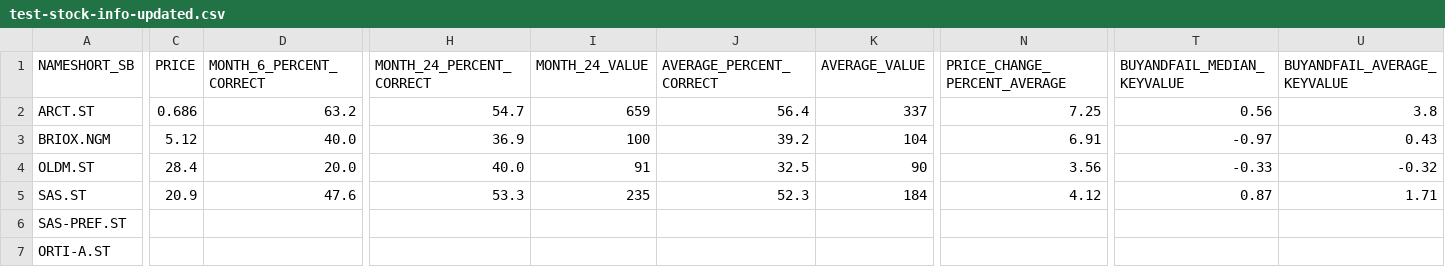
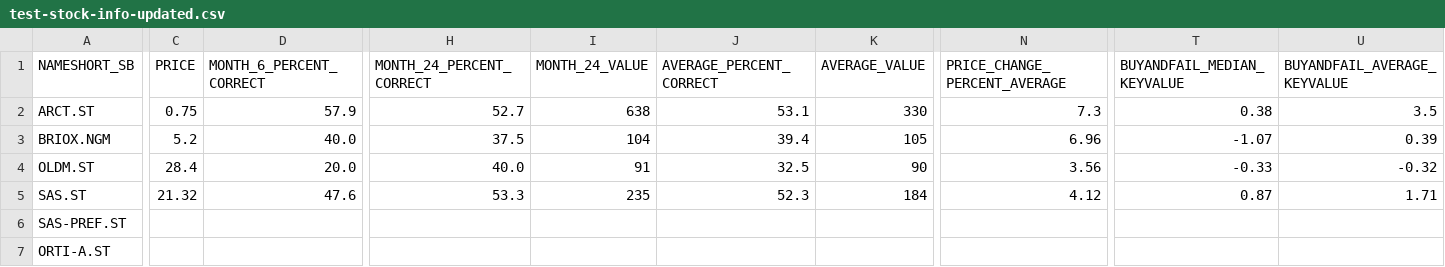
Before and after one commit to sika/3-trader, a CSV file: 4-get-sb-signal-login/input/create-stock-lists/test-stock-info-updated.csv, drawn as a sheet; only a part is shown, gaps mark what is left out; the diff covers the shown part only; the diff names each change by its address in the sheet, - before the commit and + after, or states it on an @@ line.

```diff
--- a/4-get-sb-signal-login/input/create-stock-lists/test-stock-info-updated.csv
+++ b/4-get-sb-signal-login/input/create-stock-lists/test-stock-info-updated.csv
-C2 (PRICE): 0.686
+C2 (PRICE): 0.75
-D2 (MONTH_6_PERCENT_CORRECT): 63.2
+D2 (MONTH_6_PERCENT_CORRECT): 57.9
-H2 (MONTH_24_PERCENT_CORRECT): 54.7
+H2 (MONTH_24_PERCENT_CORRECT): 52.7
-I2 (MONTH_24_VALUE): 659
+I2 (MONTH_24_VALUE): 638
-J2 (AVERAGE_PERCENT_CORRECT): 56.4
+J2 (AVERAGE_PERCENT_CORRECT): 53.1
-K2 (AVERAGE_VALUE): 337
+K2 (AVERAGE_VALUE): 330
-N2 (PRICE_CHANGE_PERCENT_AVERAGE): 7.25
+N2 (PRICE_CHANGE_PERCENT_AVERAGE): 7.3
-T2 (BUYANDFAIL_MEDIAN_KEYVALUE): 0.56
+T2 (BUYANDFAIL_MEDIAN_KEYVALUE): 0.38
-U2 (BUYANDFAIL_AVERAGE_KEYVALUE): 3.8
+U2 (BUYANDFAIL_AVERAGE_KEYVALUE): 3.5
-C3 (PRICE): 5.12
+C3 (PRICE): 5.2
-H3 (MONTH_24_PERCENT_CORRECT): 36.9
+H3 (MONTH_24_PERCENT_CORRECT): 37.5
-I3 (MONTH_24_VALUE): 100
+I3 (MONTH_24_VALUE): 104
-J3 (AVERAGE_PERCENT_CORRECT): 39.2
+J3 (AVERAGE_PERCENT_CORRECT): 39.4
-K3 (AVERAGE_VALUE): 104
+K3 (AVERAGE_VALUE): 105
-N3 (PRICE_CHANGE_PERCENT_AVERAGE): 6.91
+N3 (PRICE_CHANGE_PERCENT_AVERAGE): 6.96
-T3 (BUYANDFAIL_MEDIAN_KEYVALUE): -0.97
+T3 (BUYANDFAIL_MEDIAN_KEYVALUE): -1.07
-U3 (BUYANDFAIL_AVERAGE_KEYVALUE): 0.43
+U3 (BUYANDFAIL_AVERAGE_KEYVALUE): 0.39
-C5 (PRICE): 20.9
+C5 (PRICE): 21.32
```
Also changed, not shown: 30 edited cells elsewhere in this file, 9 other files.
